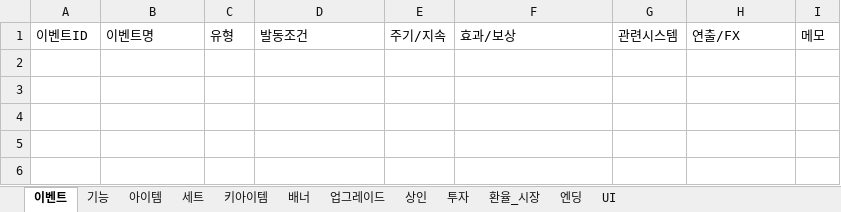
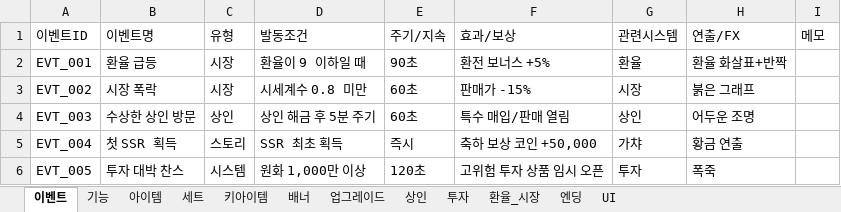
Before and after one commit to KPTWBSY/0209_projectK, an Excel workbook: gacha_design_template_ko.xlsx, sheet 이벤트, drawn as a sheet; values as stored, in another font and other column widths than the file's, no borders; the diff names each change by its address in the sheet, - before the commit and + after, or states it on an @@ line.

```diff
--- a/gacha_design_template_ko.xlsx (sheet 이벤트)
+++ b/gacha_design_template_ko.xlsx (sheet 이벤트)
+row 2: EVT_001 | 환율 급등 | 시장 | 환율이 9 이하일 때 | 90초 | 환전 보너스 +5% | 환율 | 환율 화살표+반짝
+row 3: EVT_002 | 시장 폭락 | 시장 | 시세계수 0.8 미만 | 60초 | 판매가 -15% | 시장 | 붉은 그래프
+row 4: EVT_003 | 수상한 상인 방문 | 상인 | 상인 해금 후 5분 주기 | 60초 | 특수 매입/판매 열림 | 상인 | 어두운 조명
+row 5: EVT_004 | 첫 SSR 획득 | 스토리 | SSR 최초 획득 | 즉시 | 축하 보상 코인 +50,000 | 가챠 | 황금 연출
+row 6: EVT_005 | 투자 대박 찬스 | 시스템 | 원화 1,000만 이상 | 120초 | 고위험 투자 상품 임시 오픈 | 투자 | 폭죽
```
Also changed, not shown: sheet 아이템, sheet 기능, sheet 업그레이드, sheet 환율_시장, sheet UI, sheet 투자, 5 more sheets.
